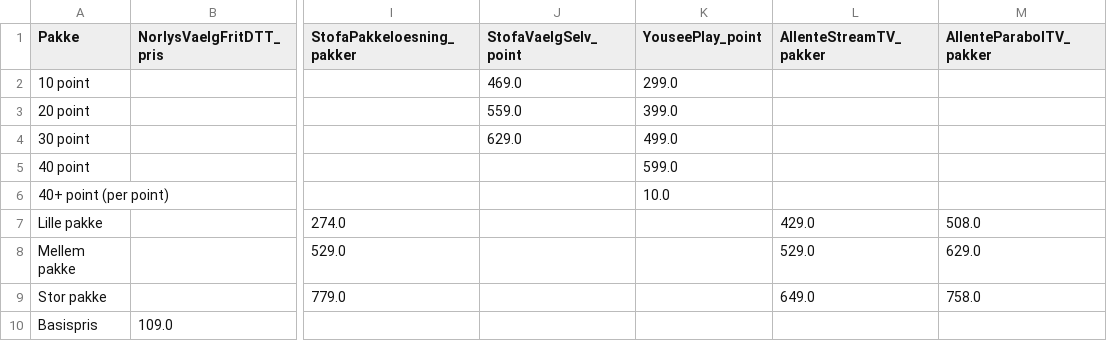
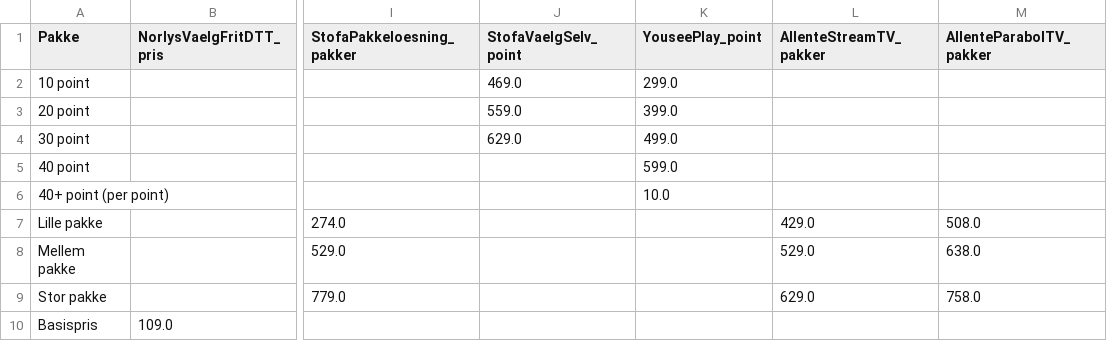
Before and after one commit to CWJNor/kanalcsv_temp, a CSV file: Pakkepriser.csv, drawn as a sheet; only a part is shown, gaps mark what is left out; the diff names each change by its address in the sheet, - before the commit and + after, or states it on an @@ line.

Commit message:
Update Pakkepriser.csv

```diff
--- a/Pakkepriser.csv
+++ b/Pakkepriser.csv
-M8 (AllenteParabolTV_pakker): 629.0
+M8 (AllenteParabolTV_pakker): 638.0
-L9 (AllenteStreamTV_pakker): 649.0
+L9 (AllenteStreamTV_pakker): 629.0
```
